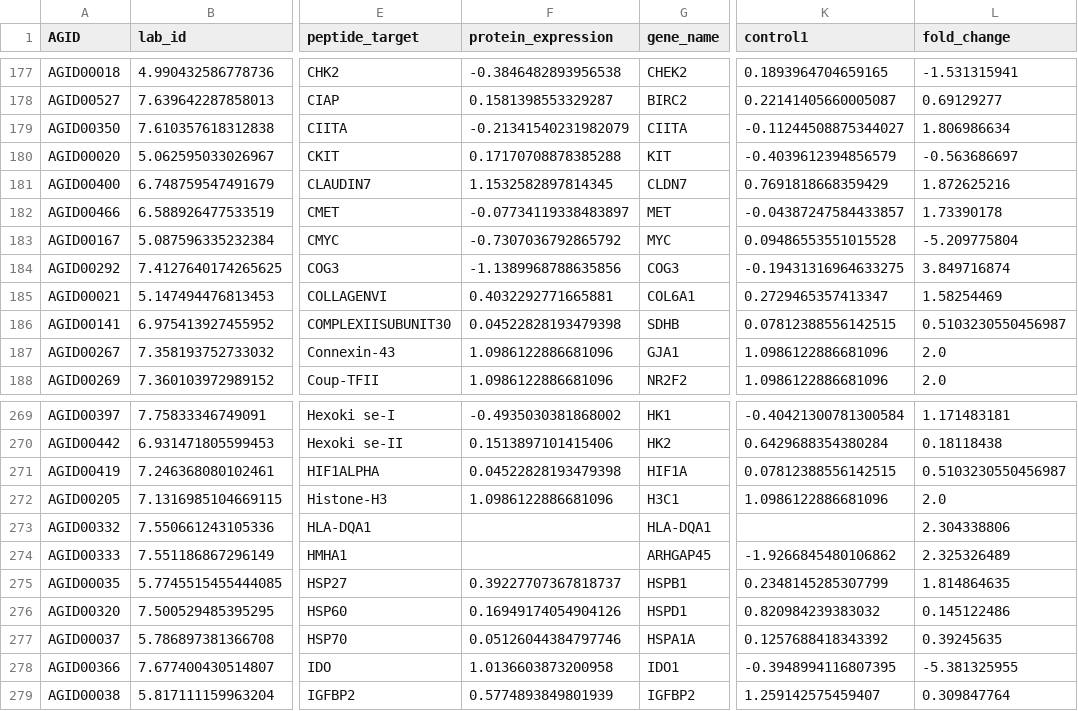
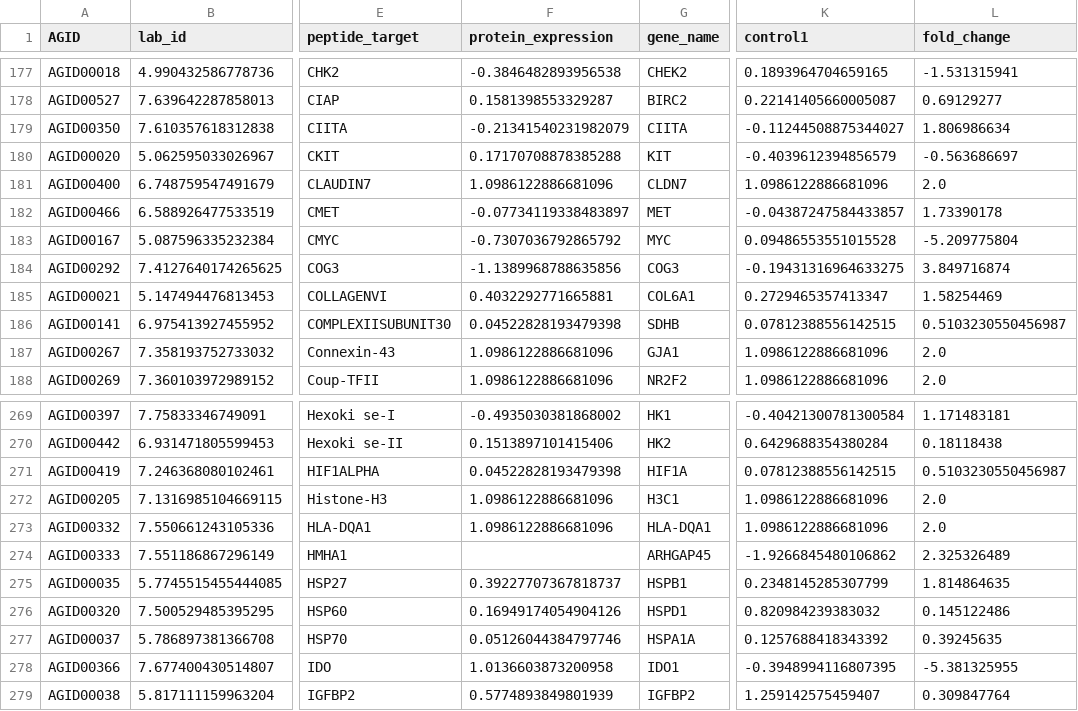
Before and after one commit to NehaAr/versions, a CSV file: my_new_data_changedcontrol1.csv, drawn as a sheet; only a part is shown, gaps mark what is left out; the diff names each change by its address in the sheet, - before the commit and + after, or states it on an @@ line.

Commit message:
New Version Added

```diff
--- a/my_new_data_changedcontrol1.csv
+++ b/my_new_data_changedcontrol1.csv
-F181 (protein_expression): 1.1532582897814345
+F181 (protein_expression): 1.0986122886681096
-K181 (control1): 0.7691818668359429
+K181 (control1): 1.0986122886681096
-L181 (fold_change): 1.872625216
+L181 (fold_change): 2.0
-F273 (protein_expression): (empty)
+F273 (protein_expression): 1.0986122886681096
-K273 (control1): (empty)
+K273 (control1): 1.0986122886681096
-L273 (fold_change): 2.304338806
+L273 (fold_change): 2.0
```
